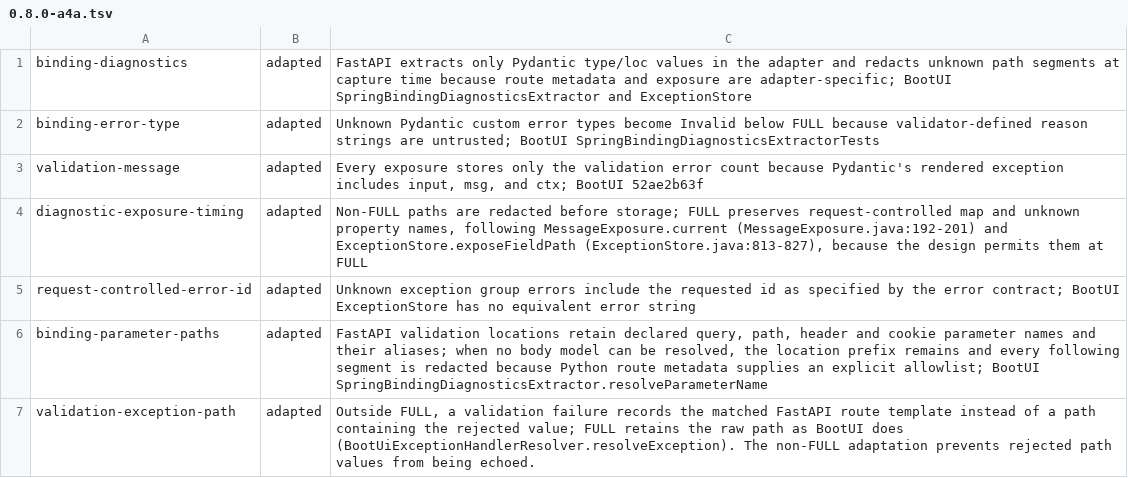
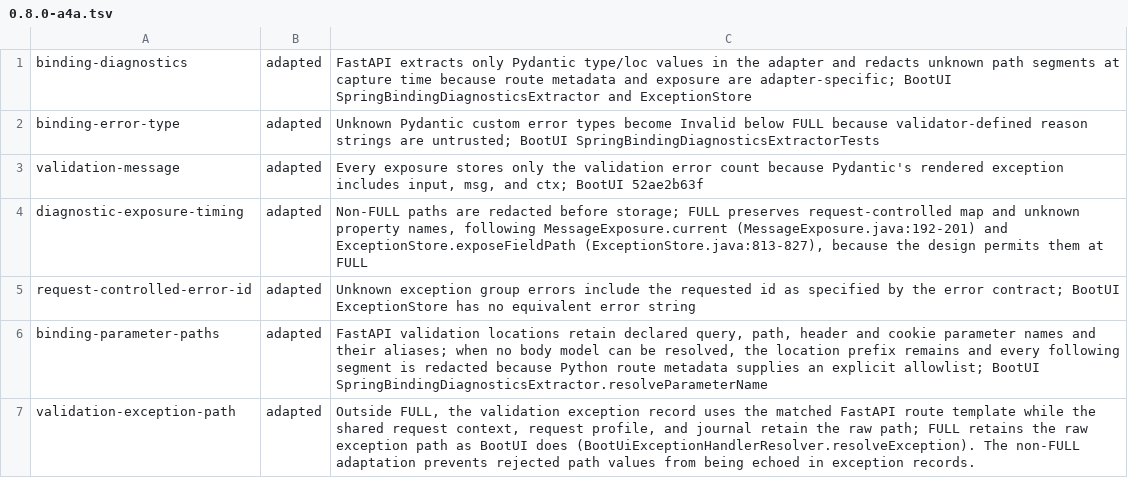
Before and after one commit to ffroliva/sharpit, a TSV file: docs/reference/matrix-updates/0.8.0-a4a.tsv, drawn as a sheet.

Commit message:
fix: isolate validation exception request paths
Signed-off-by: Flavio Oliva <ffroliva@gmail.com>

```diff
--- a/docs/reference/matrix-updates/0.8.0-a4a.tsv
+++ b/docs/reference/matrix-updates/0.8.0-a4a.tsv
@@ -6,2 +6,2 @@ request-controlled-error-id	adapted	Unknown exception group errors include the r
 binding-parameter-paths	adapted	FastAPI validation locations retain declared query, path, header and cookie parameter names and their aliases; when no body model can be resolved, the location prefix remains and every following segment is redacted because Python route metadata supplies an explicit allowlist; BootUI SpringBindingDiagnosticsExtractor.resolveParameterName
-validation-exception-path	adapted	Outside FULL, a validation failure records the matched FastAPI route template instead of a path containing the rejected value; FULL retains the raw path as BootUI does (BootUiExceptionHandlerResolver.resolveException). The non-FULL adaptation prevents rejected path values from being echoed.
+validation-exception-path	adapted	Outside FULL, the validation exception record uses the matched FastAPI route template while the shared request context, request profile, and journal retain the raw path; FULL retains the raw exception path as BootUI does (BootUiExceptionHandlerResolver.resolveException). The non-FULL adaptation prevents rejected path values from being echoed in exception records.
```
Also changed, not shown: 3 other files.
